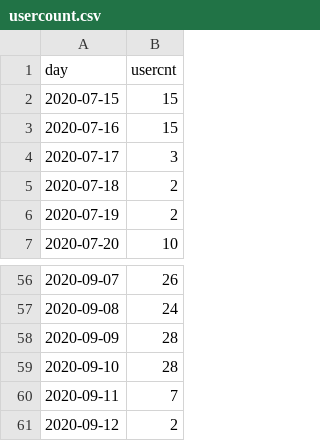
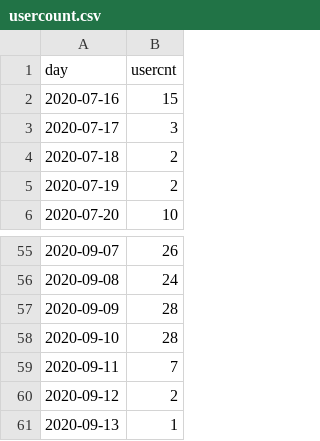
Before and after one commit to jasonzhuangdavinci/stadiumLogAnalysis, a CSV file: loadcsv/usercount.csv, drawn as a sheet; only a part is shown, gaps mark what is left out.

```diff
--- a/loadcsv/usercount.csv
+++ b/loadcsv/usercount.csv
@@ -1,3 +1,2 @@
 day,usercnt
-2020-07-15,15
 2020-07-16,15
@@ -61 +60,2 @@ day,usercnt
 2020-09-12,2
+2020-09-13,1
```
Also changed, not shown: 1 other file.
